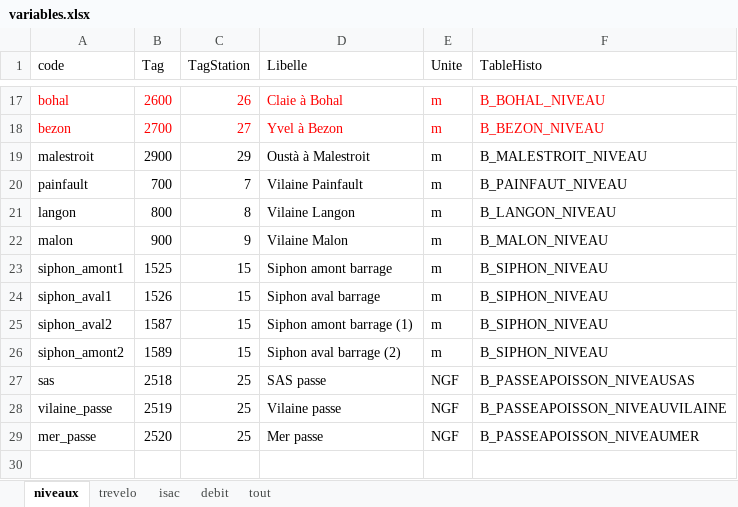
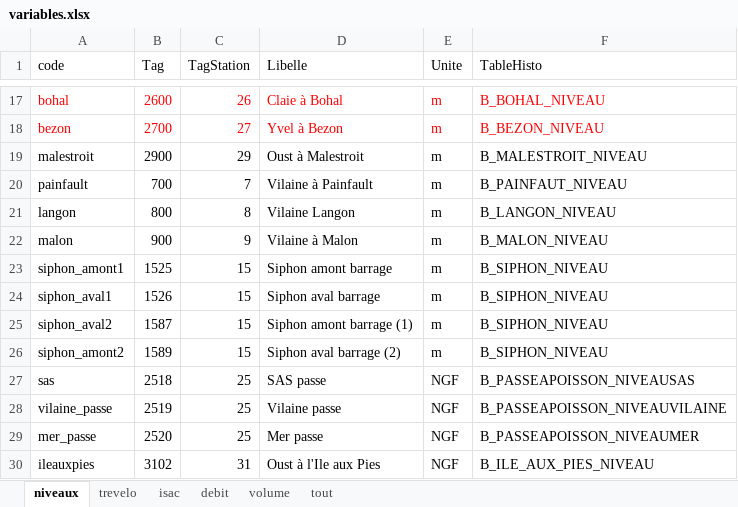
Before and after one commit to Eaux-et-Vilaine/SIVA, an Excel workbook: data-raw/variables.xlsx, sheet niveaux, drawn as a sheet; only a part is shown, gaps mark what is left out; values as stored, in another font and other column widths than the file's, no borders; the diff names each change by its address in the sheet, - before the commit and + after, or states it on an @@ line.

Commit message:
dev : partie barrage + vilaine aval

```diff
--- a/data-raw/variables.xlsx (sheet niveaux)
+++ b/data-raw/variables.xlsx (sheet niveaux)
+sheet tab: volume
-D19 (Libelle): Oustà à Malestroit
+D19 (Libelle): Oust à Malestroit
-D20 (Libelle): Vilaine Painfault
+D20 (Libelle): Vilaine à Painfault
-D22 (Libelle): Vilaine Malon
+D22 (Libelle): Vilaine à Malon
+row 30: ileauxpies | 3102 | 31 | Oust à l'Ile aux Pies | NGF | B_ILE_AUX_PIES_NIVEAU
```
Also changed, not shown: sheet debit, 14 other files.
